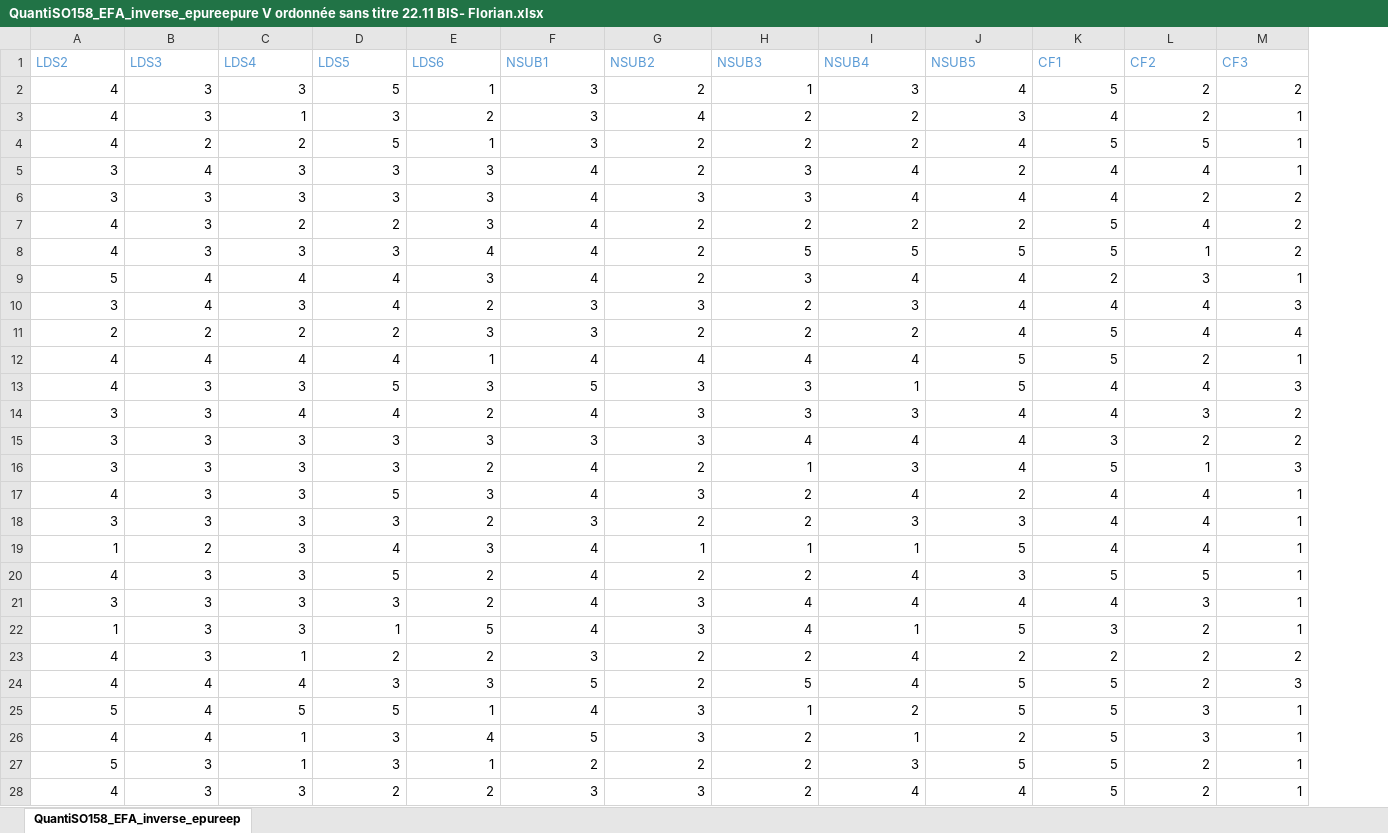
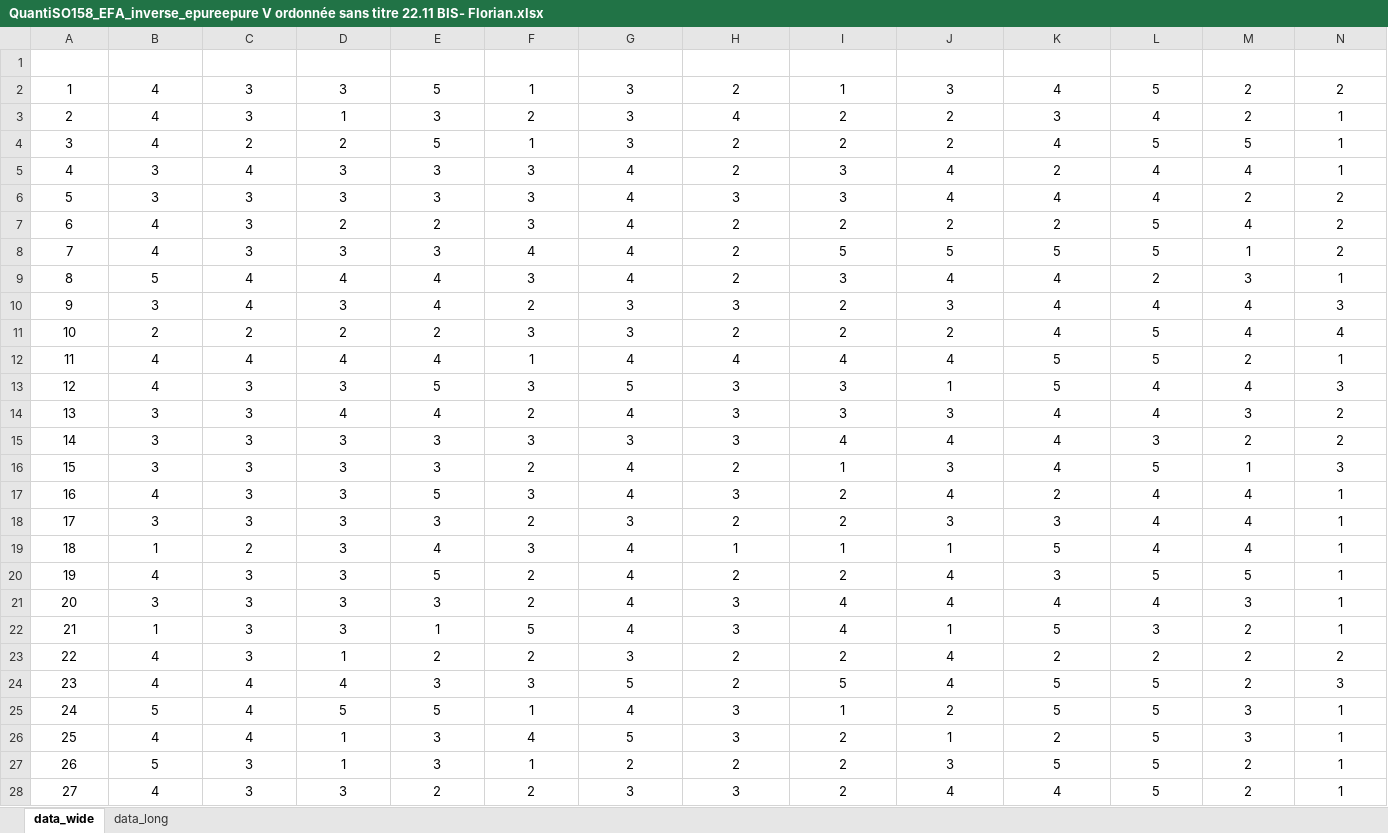
Before and after one commit to FlorianVie/questionnaire_ubs, an Excel workbook: data/QuantiSO158_EFA_inverse_epureepure V ordonnée sans titre 22.11 BIS- Florian.xlsx, sheet data_wide, drawn as a sheet; only a part is shown; values as stored, in another font and other column widths than the file's, no borders; table styles not drawn; addresses are those after the commit; the diff covers the shown part only; the diff names each change by its address in the sheet, - before the commit and + after, or states it on an @@ line.

```diff
--- a/data/QuantiSO158_EFA_inverse_epureepure V ordonnée sans titre 22.11 BIS- Florian.xlsx (sheet data_wide)
+++ b/data/QuantiSO158_EFA_inverse_epureepure V ordonnée sans titre 22.11 BIS- Florian.xlsx (sheet data_wide)
-sheet tab: QuantiSO158_EFA_inverse_epureep
+sheet tab: data_wide
+sheet tab: data_long
+column A (Participant), rows 2-28: 1 | 2 | 3 | 4 | 5 | 6 | 7 | 8 | 9 | 10 | 11 | 12 | 13 | 14 | 15 | 16 | 17 | 18 | 19 | 20 | 21 | 22 | 23 | 24 | 25 | 26 | 27
@@ B1:N1 text colour: #5B9BD5 → #FFFFFF, alignment: left → center @@
-B2:N28 alignment: right
+B2:N28 alignment: center
```
Also changed, not shown: cell formats elsewhere in this sheet, 7 other files.
